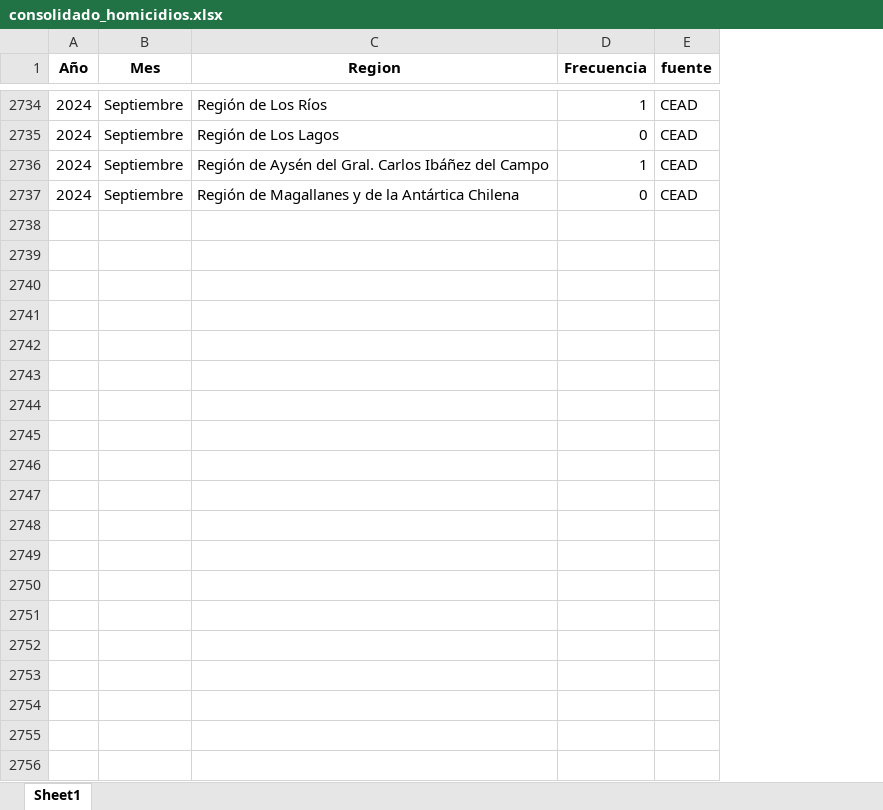
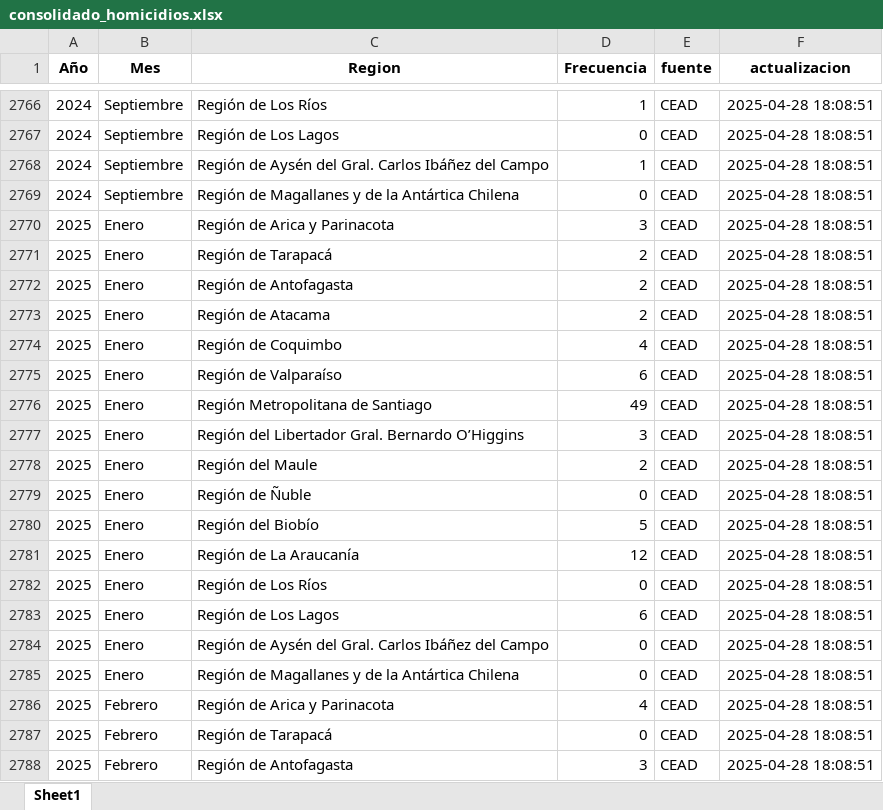
Before and after one commit to Sud-Austral/homicidios_3_fuentes, an Excel workbook: homicidios/consolidado_homicidios.xlsx, sheet Sheet1, drawn as a sheet; only a part is shown, gaps mark what is left out; values as stored, in another font and other column widths than the file's, no borders; the diff covers the shown part only; the diff names each change by its address in the sheet, - before the commit and + after, or states it on an @@ line.

```diff
--- a/homicidios/consolidado_homicidios.xlsx (sheet Sheet1)
+++ b/homicidios/consolidado_homicidios.xlsx (sheet Sheet1)
+column F (actualizacion), rows 2766-2769: all 2025-04-28 18:08:51
+row 2770: 2025 | Enero | Región de Arica y Parinacota | 3 | CEAD | 2025-04-28 18:08:51
+row 2771: 2025 | Enero | Región de Tarapacá | 2 | CEAD | 2025-04-28 18:08:51
+row 2772: 2025 | Enero | Región de Antofagasta | 2 | CEAD | 2025-04-28 18:08:51
+row 2773: 2025 | Enero | Región de Atacama | 2 | CEAD | 2025-04-28 18:08:51
+row 2774: 2025 | Enero | Región de Coquimbo | 4 | CEAD | 2025-04-28 18:08:51
+row 2775: 2025 | Enero | Región de Valparaíso | 6 | CEAD | 2025-04-28 18:08:51
+row 2776: 2025 | Enero | Región Metropolitana de Santiago | 49 | CEAD | 2025-04-28 18:08:51
+row 2777: 2025 | Enero | Región del Libertador Gral. Bernardo O’Higgins | 3 | CEAD | 2025-04-28 18:08:51
+row 2778: 2025 | Enero | Región del Maule | 2 | CEAD | 2025-04-28 18:08:51
+row 2779: 2025 | Enero | Región de Ñuble | 0 | CEAD | 2025-04-28 18:08:51
+row 2780: 2025 | Enero | Región del Biobío | 5 | CEAD | 2025-04-28 18:08:51
+row 2781: 2025 | Enero | Región de La Araucanía | 12 | CEAD | 2025-04-28 18:08:51
+row 2782: 2025 | Enero | Región de Los Ríos | 0 | CEAD | 2025-04-28 18:08:51
+row 2783: 2025 | Enero | Región de Los Lagos | 6 | CEAD | 2025-04-28 18:08:51
+row 2784: 2025 | Enero | Región de Aysén del Gral. Carlos Ibáñez del Campo | 0 | CEAD | 2025-04-28 18:08:51
+row 2785: 2025 | Enero | Región de Magallanes y de la Antártica Chilena | 0 | CEAD | 2025-04-28 18:08:51
+row 2786: 2025 | Febrero | Región de Arica y Parinacota | 4 | CEAD | 2025-04-28 18:08:51
+row 2787: 2025 | Febrero | Región de Tarapacá | 0 | CEAD | 2025-04-28 18:08:51
+row 2788: 2025 | Febrero | Región de Antofagasta | 3 | CEAD | 2025-04-28 18:08:51
```
Also changed, not shown: 45 added rows elsewhere in this sheet, 1 other file.
